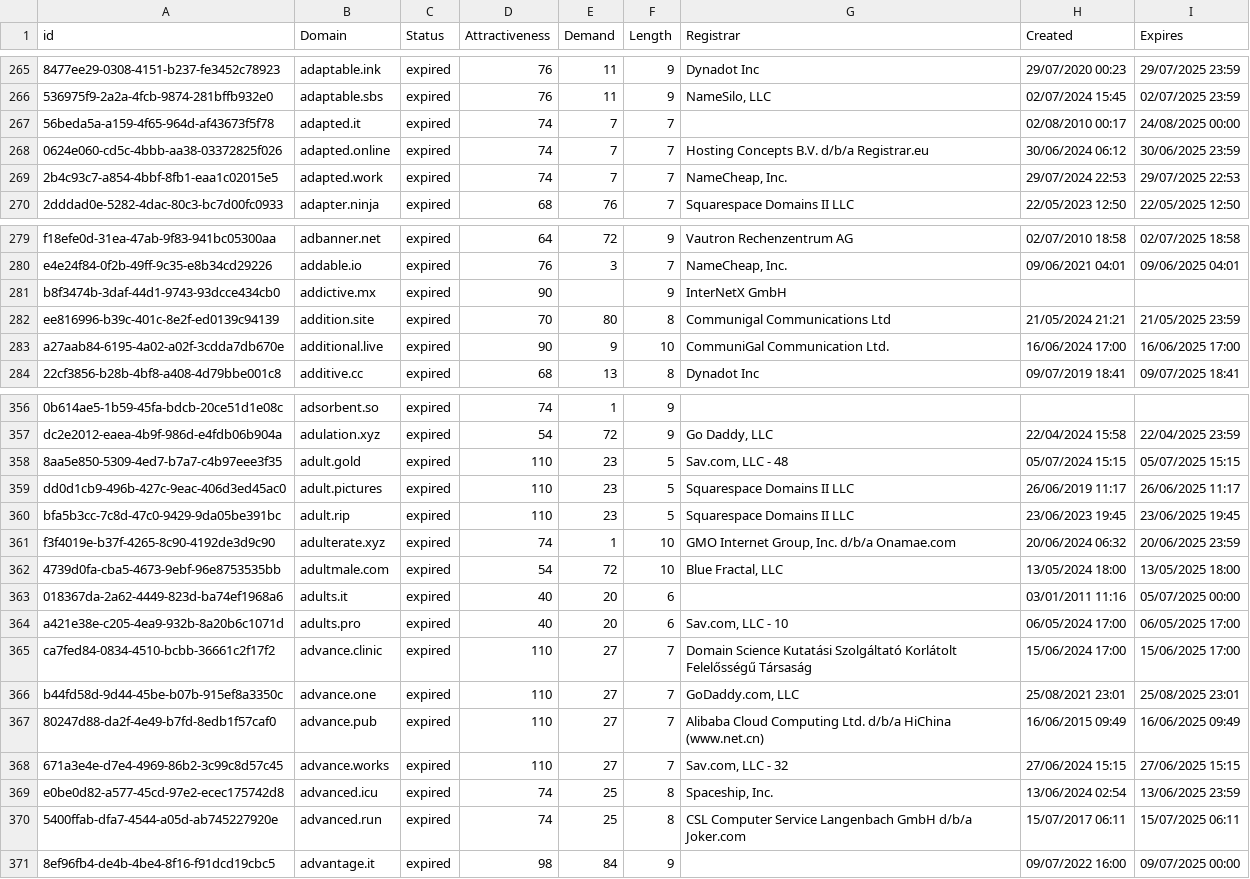
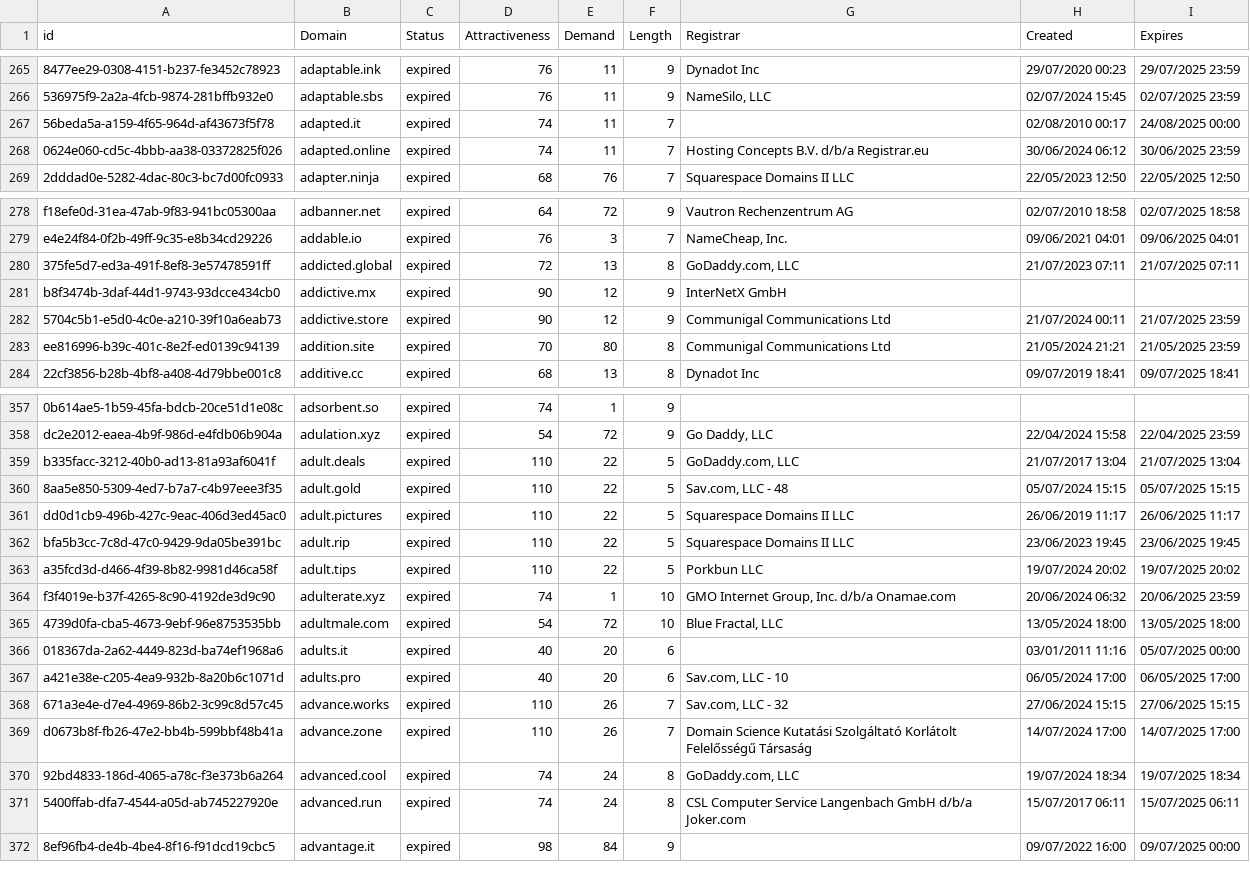
Before and after one commit to UniqueDomains/expired-oneword-domains, a CSV file: expired.csv, drawn as a sheet; only a part is shown, gaps mark what is left out; removed rows and columns are numbered as before the commit, all else as after; the diff covers the shown part only; the diff names each change by its address in the sheet, - before the commit and + after, or states it on an @@ line.

Commit message:
Domains update

```diff
--- a/expired.csv
+++ b/expired.csv
-E267:E268 (Demand): 7
+E267:E268 (Demand): 11
-row 269: 2b4c93c7-a854-4bbf-8fb1-eaa1c02015e5 | adapted.work | expired | 74 | 7 | 7 | NameCheap, Inc. | 29/07/2024 22:53 | 29/07/2025 22:53
+row 280: 375fe5d7-ed3a-491f-8ef8-3e57478591ff | addicted.global | expired | 72 | 13 | 8 | GoDaddy.com, LLC | 21/07/2023 07:11 | 21/07/2025 07:11
-E281 (Demand): (empty)
+E281 (Demand): 12
+row 282: 5704c5b1-e5d0-4c0e-a210-39f10a6eab73 | addictive.store | expired | 90 | 12 | 9 | Communigal Communications Ltd | 21/07/2024 00:11 | 21/07/2025 23:59
-row 283: a27aab84-6195-4a02-a02f-3cdda7db670e | additional.live | expired | 90 | 9 | 10 | CommuniGal Communication Ltd. | 16/06/2024 17:00 | 16/06/2025 17:00
+row 359: b335facc-3212-40b0-ad13-81a93af6041f | adult.deals | expired | 110 | 22 | 5 | GoDaddy.com, LLC | 21/07/2017 13:04 | 21/07/2025 13:04
-E360:E362 (Demand): 23
+E360:E362 (Demand): 22
+row 363: a35fcd3d-d466-4f39-8b82-9981d46ca58f | adult.tips | expired | 110 | 22 | 5 | Porkbun LLC | 19/07/2024 20:02 | 19/07/2025 20:02
-row 365: ca7fed84-0834-4510-bcbb-36661c2f17f2 | advance.clinic | expired | 110 | 27 | 7 | Domain Science Kutatási Szolgáltató Korlátolt Felelősségű Társaság | 15/06/2024 17:00 | 15/06/2025 17:00
-row 366: b44fd58d-9d44-45be-b07b-915ef8a3350c | advance.one | expired | 110 | 27 | 7 | GoDaddy.com, LLC | 25/08/2021 23:01 | 25/08/2025 23:01
-row 367: 80247d88-da2f-4e49-b7fd-8edb1f57caf0 | advance.pub | expired | 110 | 27 | 7 | Alibaba Cloud Computing Ltd. d/b/a HiChina (www.net.cn) | 16/06/2015 09:49 | 16/06/2025 09:49
-E368 (Demand): 27
+E368 (Demand): 26
+row 369: d0673b8f-fb26-47e2-bb4b-599bbf48b41a | advance.zone | expired | 110 | 26 | 7 | Domain Science Kutatási Szolgáltató Korlátolt Felelősségű Társaság | 14/07/2024 17:00 | 14/07/2025 17:00
-A370 (id): e0be0d82-a577-45cd-97e2-ecec175742d8
+A370 (id): 92bd4833-186d-4065-a78c-f3e373b6a264
-B370 (Domain): advanced.icu
+B370 (Domain): advanced.cool
-E370:E371 (Demand): 25
+E370:E371 (Demand): 24
-G370 (Registrar): Spaceship, Inc.
+G370 (Registrar): GoDaddy.com, LLC
-H370 (Created): 13/06/2024 02:54
+H370 (Created): 19/07/2024 18:34
-I370 (Expires): 13/06/2025 23:59
+I370 (Expires): 19/07/2025 18:34
```
Also changed, not shown: 2 added rows, 2 removed rows and 4 edited cells elsewhere in this file, 1 other file.
